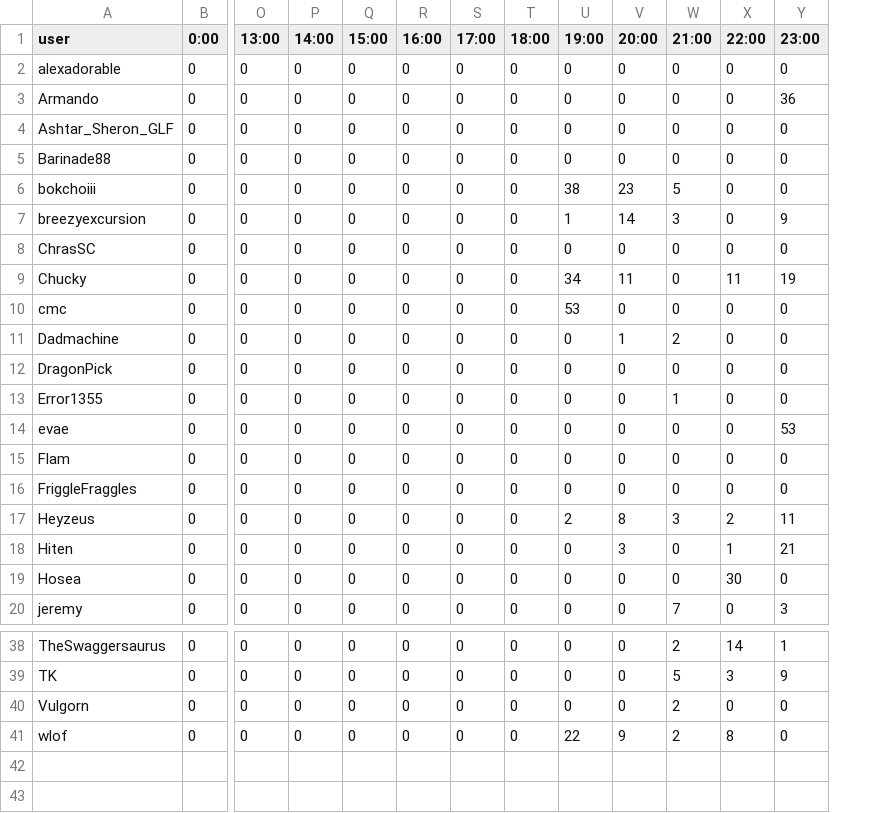
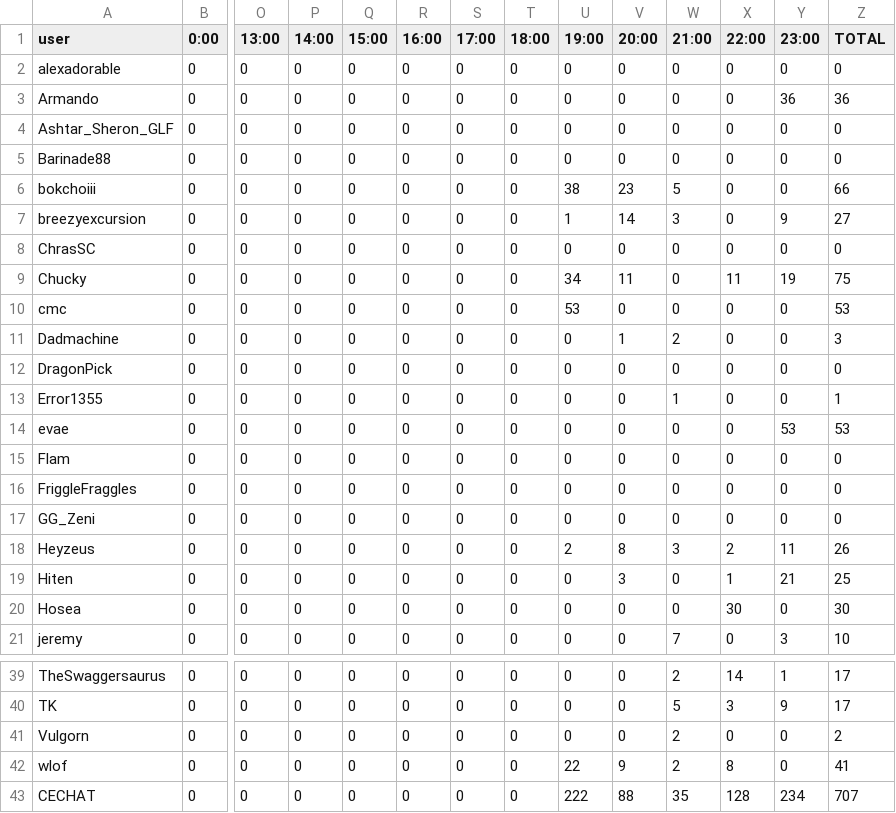
Before and after one commit to kenneththomas/ari4stats, a CSV file: 1029/stats2017-10-29.csv, drawn as a sheet; only a part is shown, gaps mark what is left out; rows hold the shown columns only; the diff names each change by its address in the sheet, - before the commit and + after, or states it on an @@ line.

```diff
--- a/1029/stats2017-10-29.csv
+++ b/1029/stats2017-10-29.csv
+column Z (TOTAL), rows 2-16: 0 | 36 | 0 | 0 | 66 | 27 | 0 | 75 | 53 | 3 | 0 | 1 | 53 | 0 | 0; rows 18-21: 26 | 25 | 30 | 10; rows 39-42: 17 | 17 | 2 | 41
+row 17: GG_Zeni | 0 | 0 | 0 | 0 | 0 | 0 | 0 | 0 | 0 | 0 | 0 | 0 | 0
+row 43: CECHAT | 0 | 0 | 0 | 0 | 0 | 0 | 0 | 222 | 88 | 35 | 128 | 234 | 707
```
Also changed, not shown: 3 other files.
